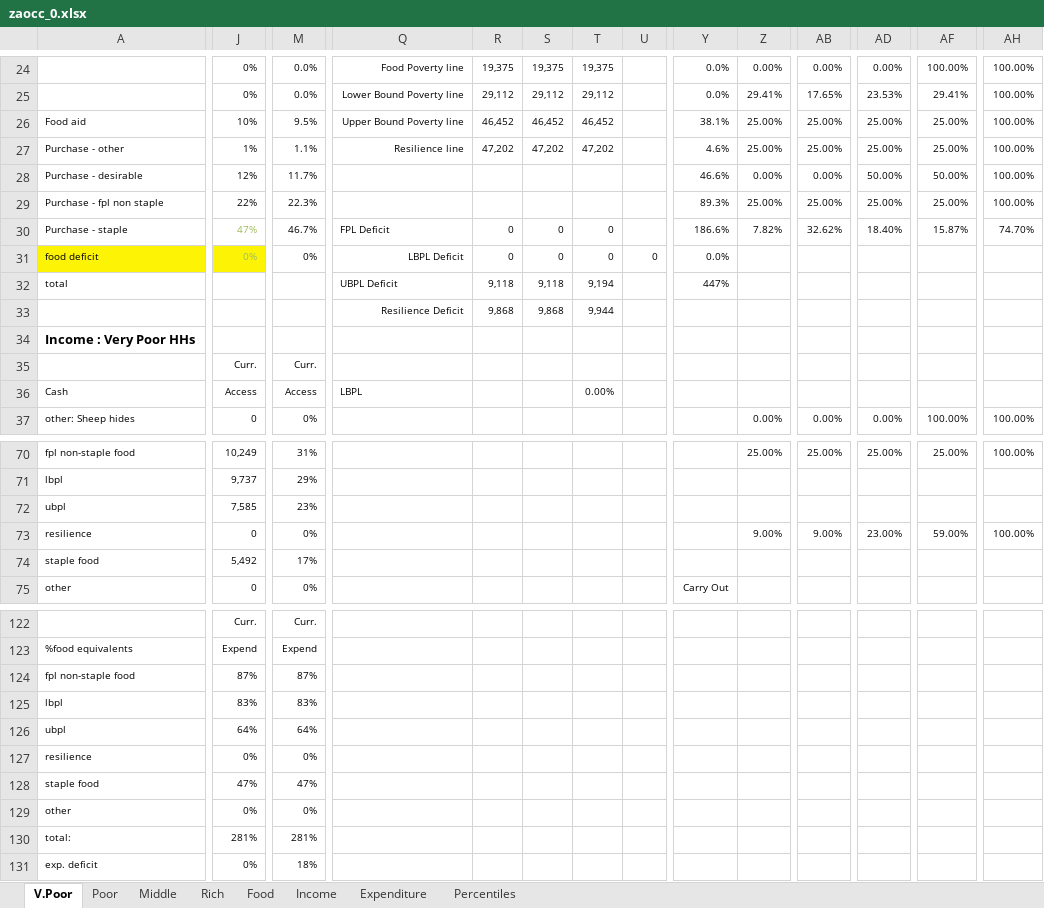
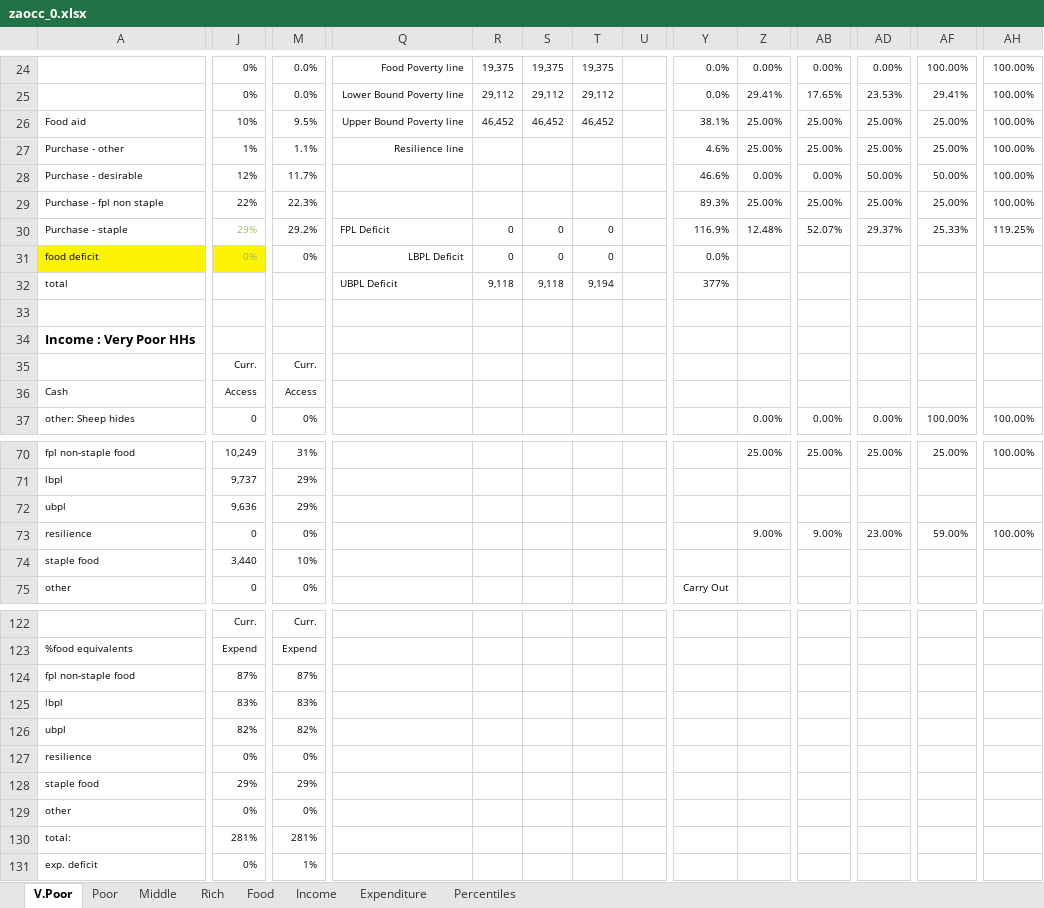
Before and after one commit to CharlesRethman/HEA-ZA-Spreadsheets, an Excel workbook: zaocc_0.xlsx, sheet V.Poor, drawn as a sheet; only a part is shown, gaps mark what is left out; values as stored, in another font and other column widths than the file's, no borders; conditional formats not drawn; removed rows and columns are numbered as before the commit, all else as after; rows hold the shown columns only; the diff names each change by its address in the sheet, - before the commit and + after, or states it on an @@ line.

```diff
--- a/zaocc_0.xlsx (sheet V.Poor)
+++ b/zaocc_0.xlsx (sheet V.Poor)
-R27: 47,202
+R27: (empty)
-S27: 47,202
+S27: (empty)
-T27: 47,202
+T27: (empty)
-J30: 47%
+J30: 29%
-M30: 46.7%
+M30: 29.2%
-Y30: 186.6%
+Y30: 116.9%
-Z30: 7.82%
+Z30: 12.48%
-AB30: 32.62%
+AB30: 52.07%
-AD30: 18.40%
+AD30: 29.37%
-AF30: 15.87%
+AF30: 25.33%
-AH30: 74.70%
+AH30: 119.25%
-U31: 0
+U31: (empty)
-Y32: 447%
+Y32: 377%
-row 33:  | -0.08 |  | Resilience Deficit | 9,868 | 9,868 | 9,944
+row 33:  | -0.08
-Q36: LBPL
+Q36: (empty)
-T36: 0.00%
+T36: (empty)
-J72: 7,585
+J72: 9,636
-M72: 23%
+M72: 29%
-J74: 5,492
+J74: 3,440
-M74: 17%
+M74: 10%
-J126: 64%
+J126: 82%
-M126: 64%
+M126: 82%
-J128: 47%
+J128: 29%
-M128: 47%
+M128: 29%
-M131: 18%
+M131: 1%
```
Also changed, not shown: sheet Rich, sheet Poor, sheet Middle, sheet Income, formulas that keep their value, charts or pictures, 1 other file.
